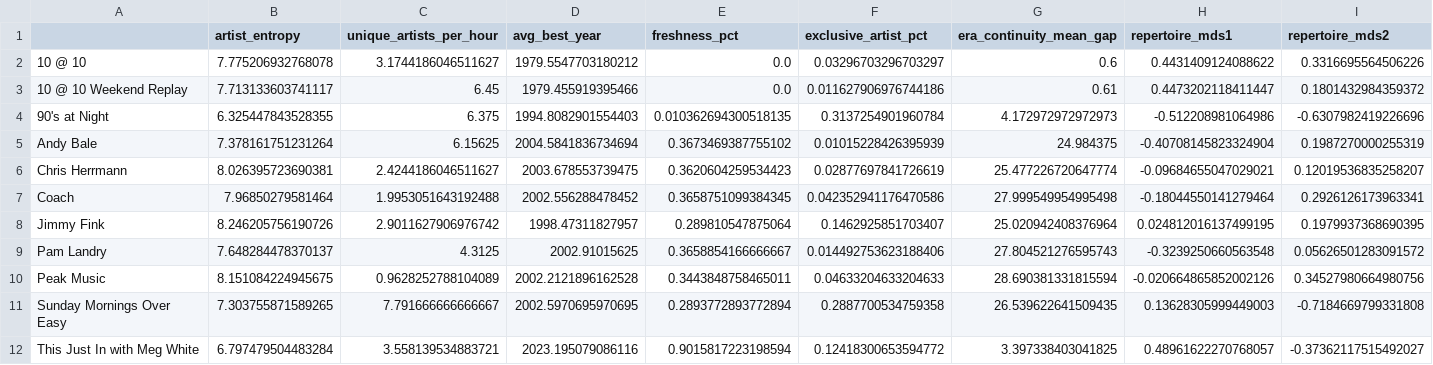
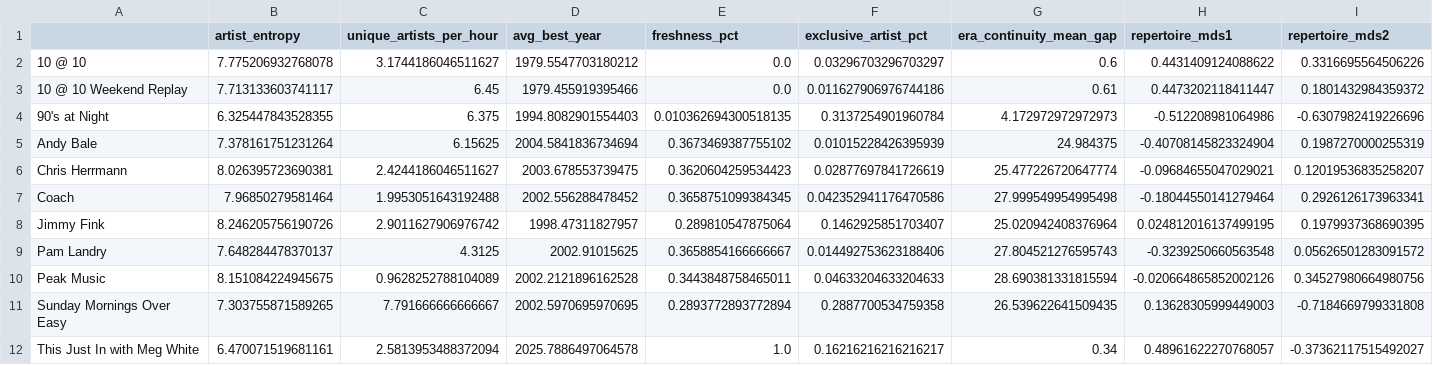
Before and after one commit to nharrison917/radio-programming-analytics, a CSV file: analytics/outputs/show_clustering_features.csv, drawn as a sheet.

Commit message:
Regenerate outputs with This Just In segmentation

```diff
--- a/analytics/outputs/show_clustering_features.csv
+++ b/analytics/outputs/show_clustering_features.csv
@@ -11,2 +11,2 @@ Peak Music,8.151084224945675,0.9628252788104089,2002.2121896162528,0.34438487584
 Sunday Mornings Over Easy,7.303755871589265,7.791666666666667,2002.5970695970695,0.2893772893772894,0.2887700534759358,26.539622641509435,0.13628305999449003,-0.7184669799331808
-This Just In with Meg White,6.797479504483284,3.558139534883721,2023.195079086116,0.9015817223198594,0.12418300653594772,3.397338403041825,0.48961622270768057,-0.37362117515492027
+This Just In with Meg White,6.470071519681161,2.5813953488372094,2025.7886497064578,1.0,0.16216216216216217,0.34,0.48961622270768057,-0.37362117515492027
```
Also changed, not shown: 12 other files.
